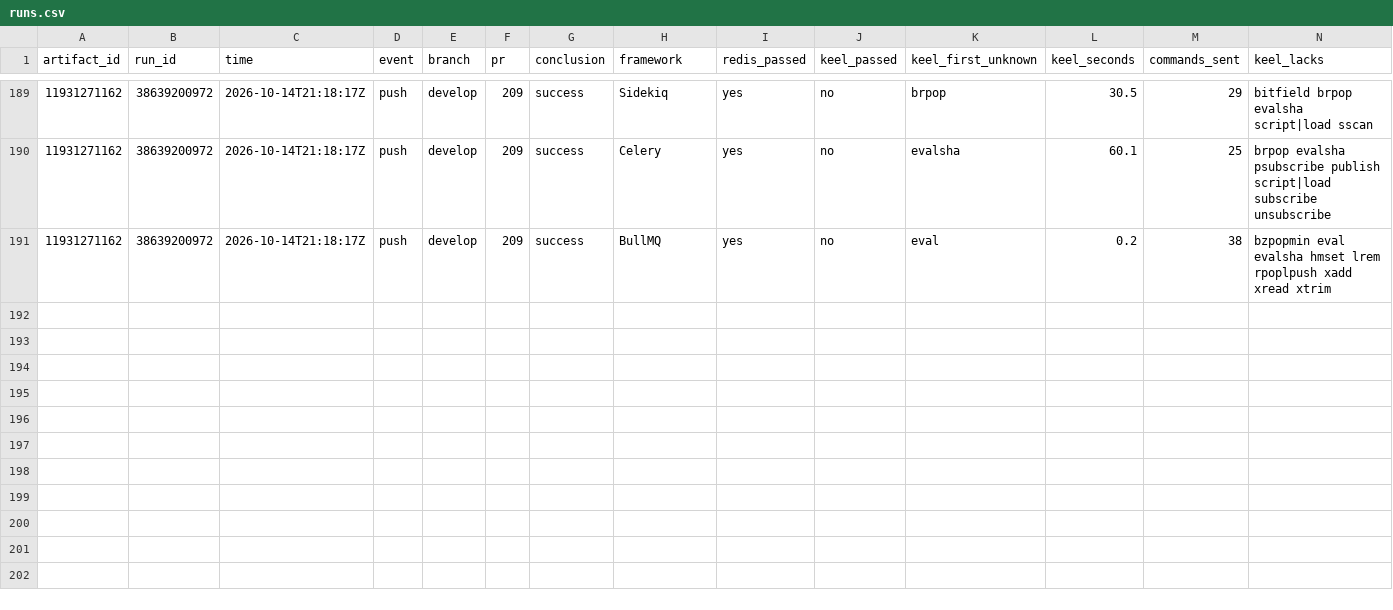
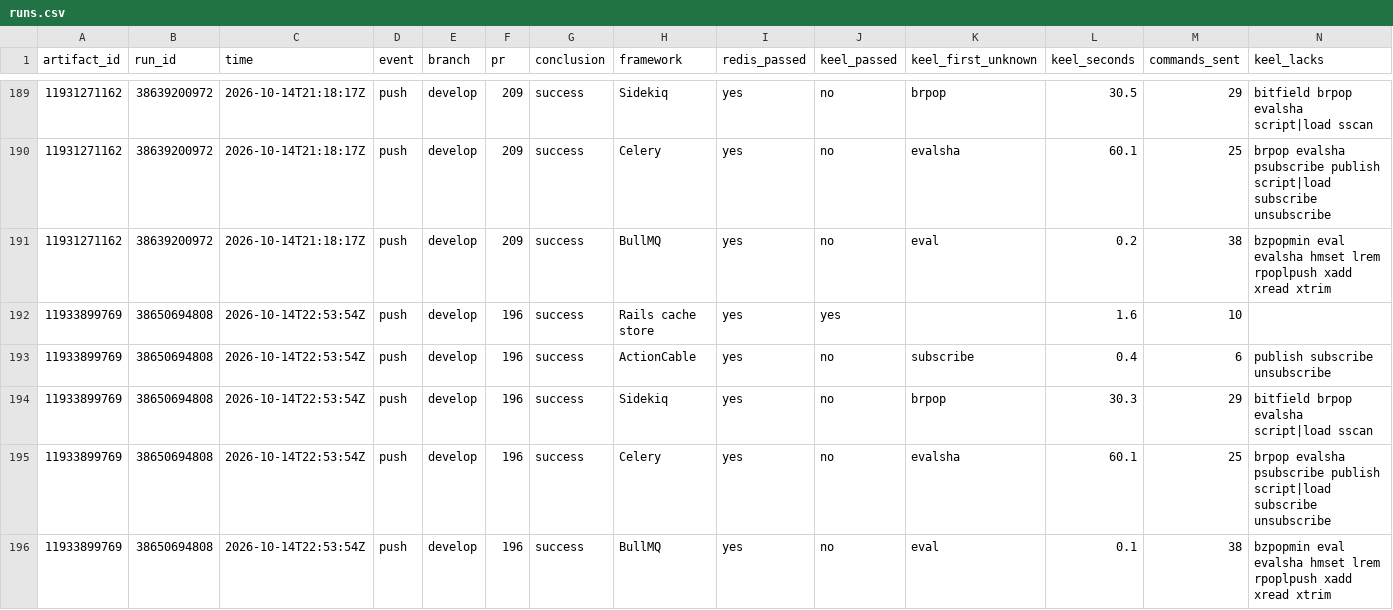
Before and after one commit to brandopakel/keel, a CSV file: frameworks/runs.csv, drawn as a sheet; only a part is shown, gaps mark what is left out; rows hold the shown columns only; the diff names each change by its address in the sheet, - before the commit and + after, or states it on an @@ line.

```diff
--- a/frameworks/runs.csv
+++ b/frameworks/runs.csv
+row 192: 11933899769 | 38650694808 | 2026-10-14T22:53:54Z | push | develop | 196 | success | Rails cache store | yes | yes |  | 1.6 | 10
+row 193: 11933899769 | 38650694808 | 2026-10-14T22:53:54Z | push | develop | 196 | success | ActionCable | yes | no | subscribe | 0.4 | 6 | publish subscribe unsubscribe
+row 194: 11933899769 | 38650694808 | 2026-10-14T22:53:54Z | push | develop | 196 | success | Sidekiq | yes | no | brpop | 30.3 | 29 | bitfield brpop evalsha script|load sscan
+row 195: 11933899769 | 38650694808 | 2026-10-14T22:53:54Z | push | develop | 196 | success | Celery | yes | no | evalsha | 60.1 | 25 | brpop evalsha psubscribe publish script|load subscribe unsubscribe
+row 196: 11933899769 | 38650694808 | 2026-10-14T22:53:54Z | push | develop | 196 | success | BullMQ | yes | no | eval | 0.1 | 38 | bzpopmin eval evalsha hmset lrem rpoplpush xadd xread xtrim
```
Also changed, not shown: frameworks/latest.csv.
